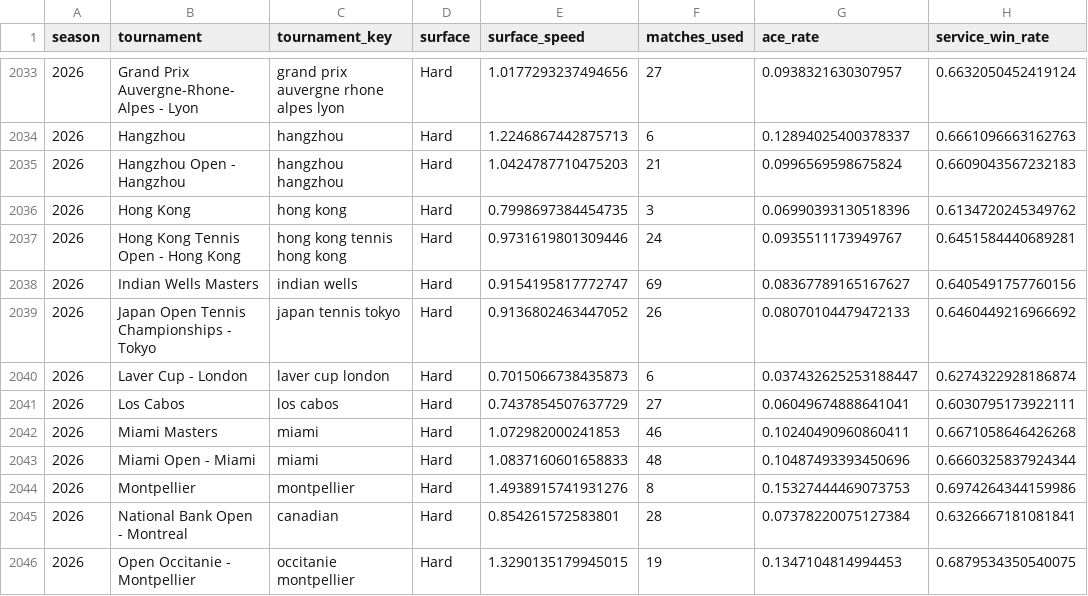
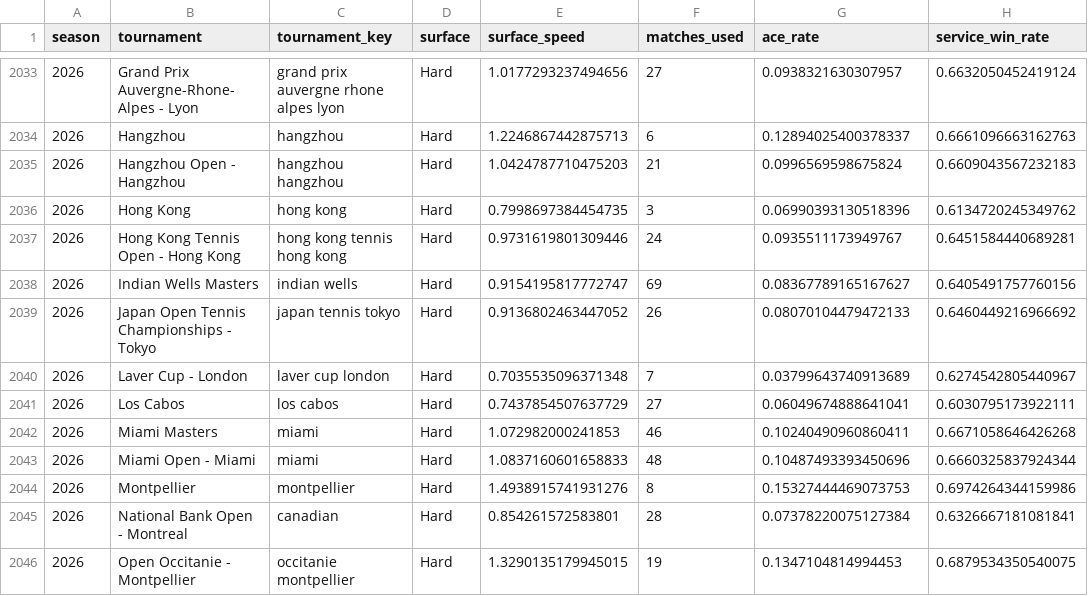
Before and after one commit to Nickan-ShabanNejad/ATP-Probabilistic-Model-for-Forecasting-Tennis-Match-Outcomes, a CSV file: data/generated/tournament_surface_speed_empirical.csv, drawn as a sheet; only a part is shown, gaps mark what is left out.

```diff
--- a/data/generated/tournament_surface_speed_empirical.csv
+++ b/data/generated/tournament_surface_speed_empirical.csv
@@ -2039,3 +2039,3 @@ season,tournament,tournament_key,surface,surface_speed,matches_used,ace_rate,ser
 2026,Japan Open Tennis Championships - Tokyo,japan tennis tokyo,Hard,0.9136802463447052,26,0.08070104479472133,0.6460449216966692
-2026,Laver Cup - London,laver cup london,Hard,0.7015066738435873,6,0.037432625253188447,0.6274322928186874
+2026,Laver Cup - London,laver cup london,Hard,0.7035535096371348,7,0.03799643740913689,0.6274542805440967
 2026,Los Cabos,los cabos,Hard,0.7437854507637729,27,0.06049674888641041,0.6030795173922111
```
Also changed, not shown: data/generated/model_history.csv, data/generated/source_history.csv, 10 other files.
